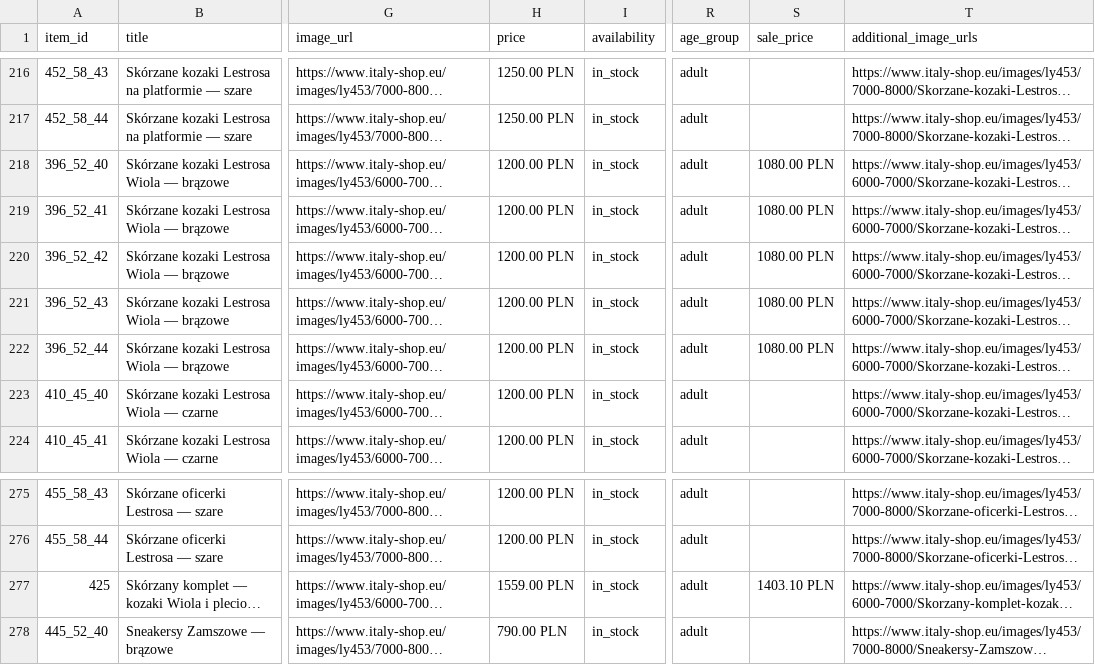
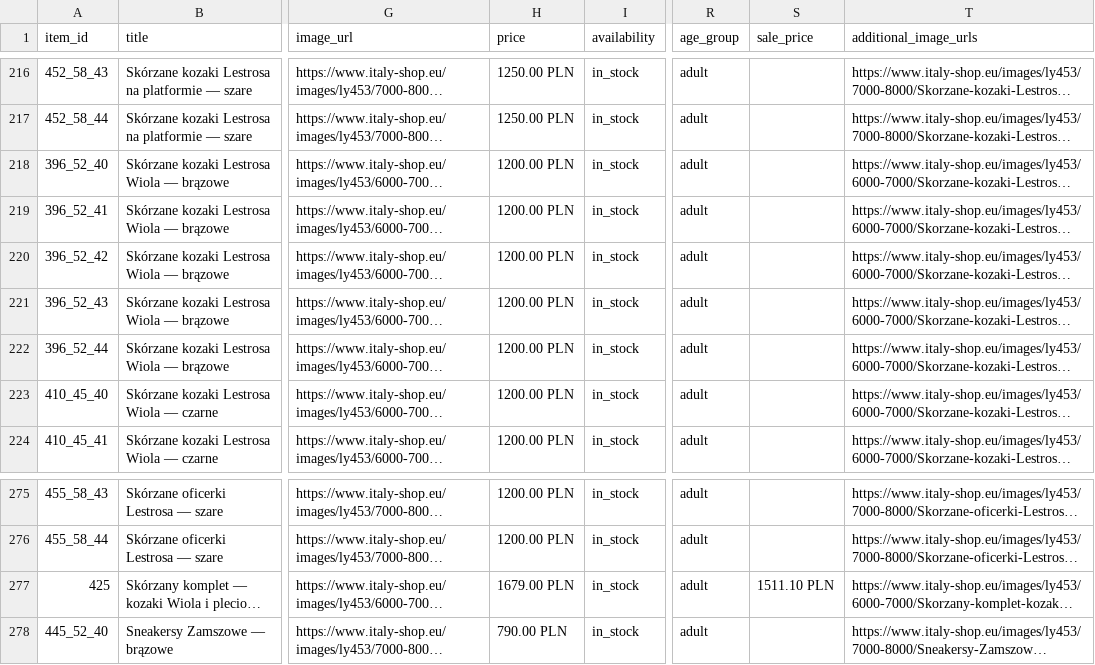
Before and after one commit to ANedbalski/italy-shop-feed-public, a CSV file: feed_openai.csv, drawn as a sheet; only a part is shown, gaps mark what is left out; long unchanged cells end in …; the diff names each change by its address in the sheet, - before the commit and + after, or states it on an @@ line.

Commit message:
Feed update 2026-10-21 08:06

```diff
--- a/feed_openai.csv
+++ b/feed_openai.csv
-S218:S222 (sale_price): 1080.00 PLN
+S218:S222 (sale_price): (empty)
-H277 (price): 1559.00 PLN
+H277 (price): 1679.00 PLN
-S277 (sale_price): 1403.10 PLN
+S277 (sale_price): 1511.10 PLN
```
Also changed, not shown: feed_openai.tsv, 2 other files.
